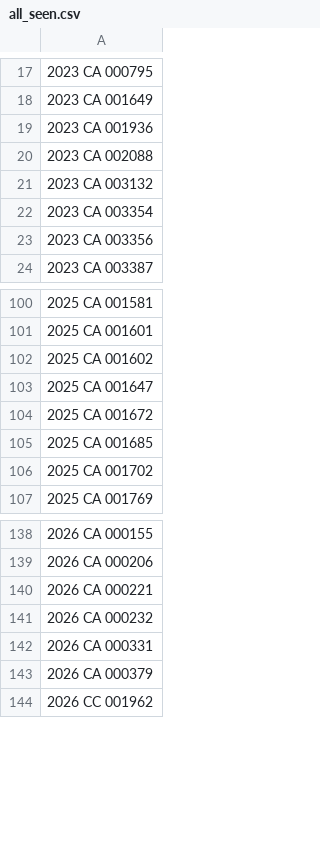
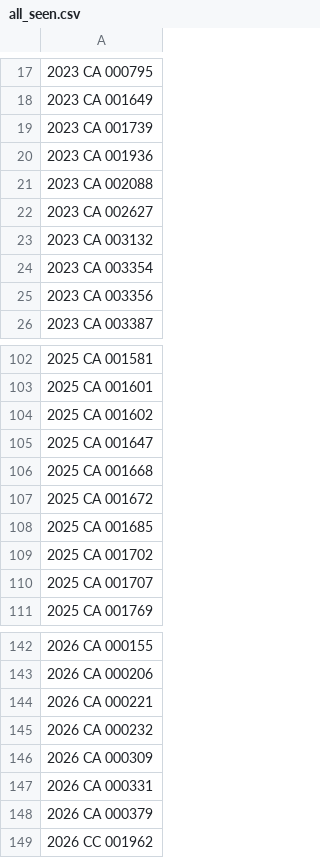
Before and after one commit to figlesias7/realforeclose-escambia, a CSV file: data/all_seen.csv, drawn as a sheet; only a part is shown, gaps mark what is left out; the diff names each change by its address in the sheet, - before the commit and + after, or states it on an @@ line.

```diff
--- a/data/all_seen.csv
+++ b/data/all_seen.csv
+row 19: 2023 CA 001739
+row 22: 2023 CA 002627
+row 106: 2025 CA 001668
+row 110: 2025 CA 001707
+row 146: 2026 CA 000309
```
Also changed, not shown: data/event_log.csv, 3 other files.
